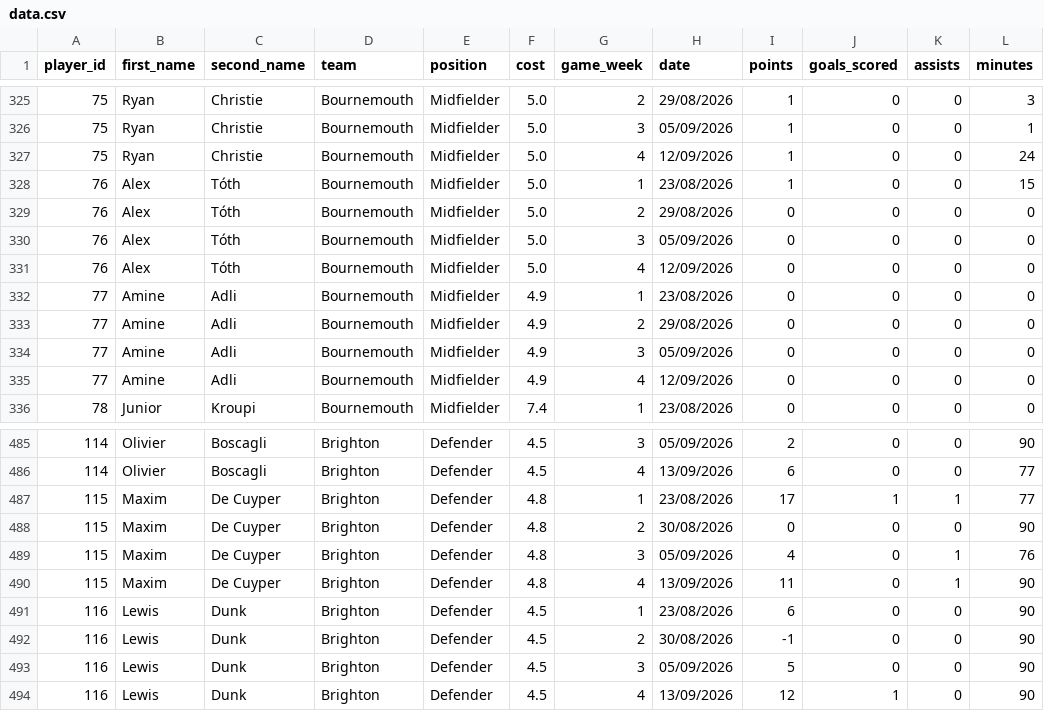
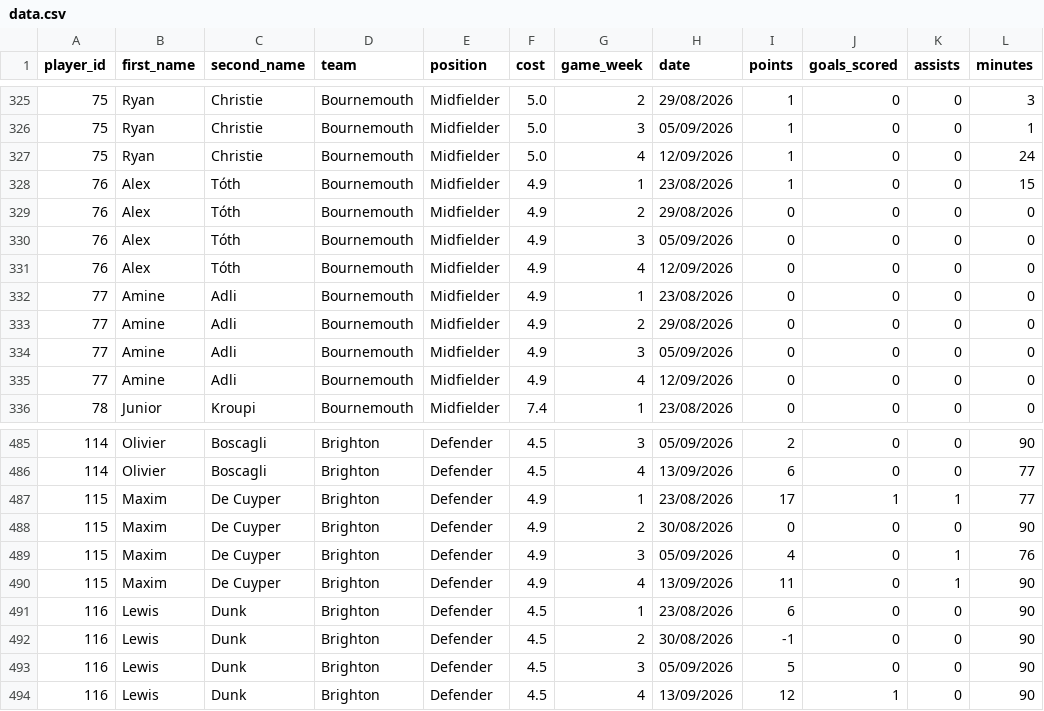
Before and after one commit to Yeti7554/scoresnippet-data, a CSV file: data.csv, drawn as a sheet; only a part is shown, gaps mark what is left out; the diff names each change by its address in the sheet, - before the commit and + after, or states it on an @@ line.

```diff
--- a/data.csv
+++ b/data.csv
-F328:F331 (cost): 5.0
+F328:F331 (cost): 4.9
-F487:F490 (cost): 4.8
+F487:F490 (cost): 4.9
```
